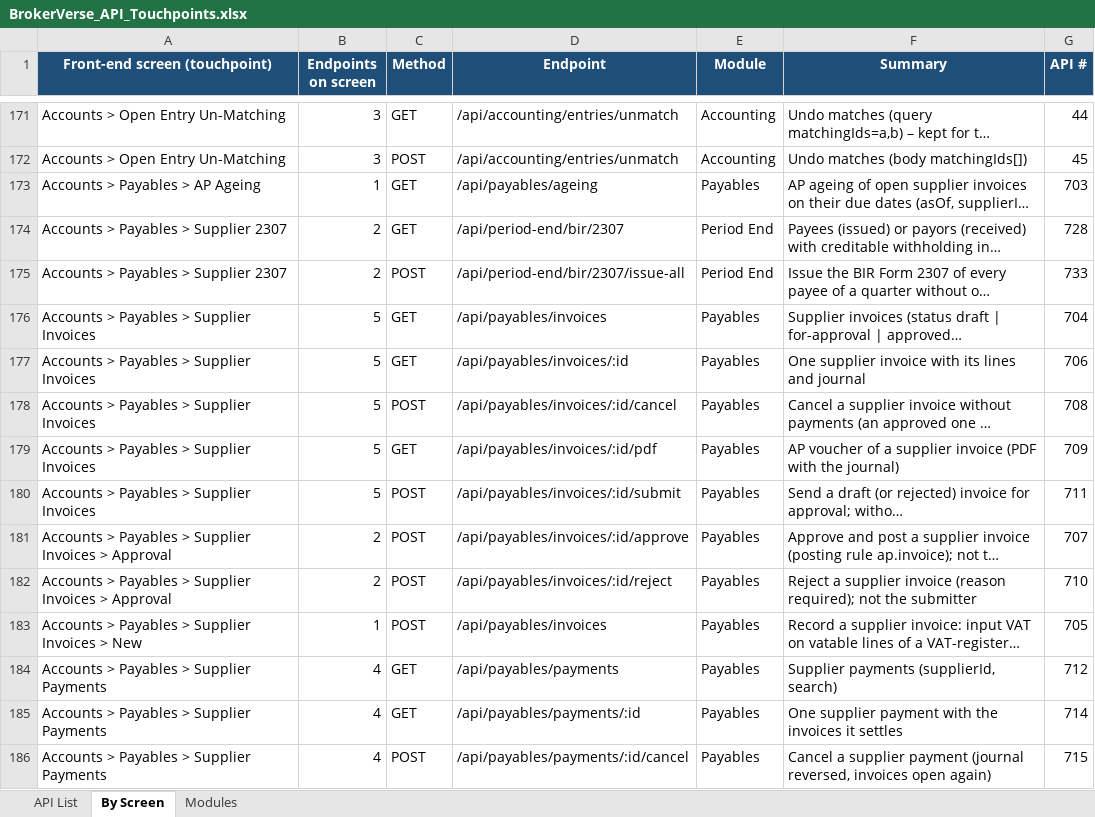
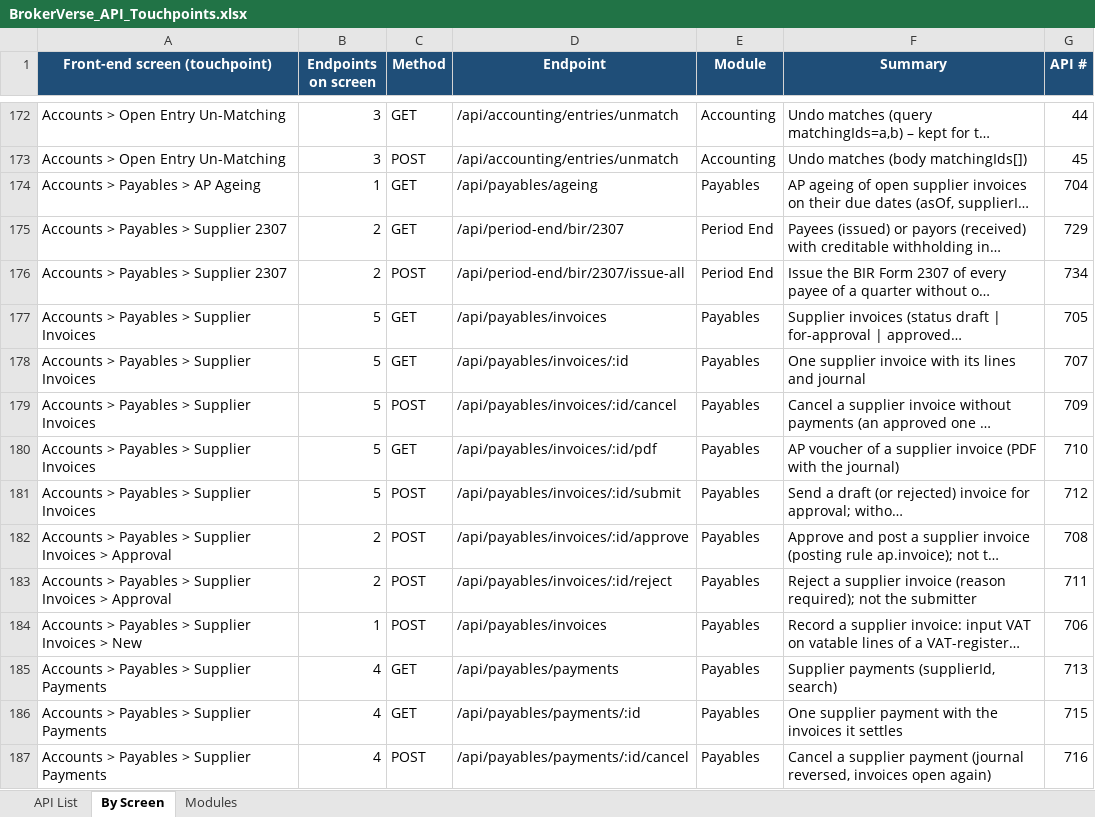
Before and after one commit to IortaTexhNXT-DEV/BDOI-OOTB, an Excel workbook: backend/docs/api/BrokerVerse_API_Touchpoints.xlsx, sheet By Screen, drawn as a sheet; only a part is shown, gaps mark what is left out; long unchanged cells end in …; values as stored, in another font and other column widths than the file's, no borders; addresses are those after the commit; the diff covers the shown part only; the diff names each change by its address in the sheet, - before the commit and + after, or states it on an @@ line.

Commit message:
Separate incentive batch approval and give the screens its facts
Approving or rejecting a calculation batch now needs approve:incentive
(migration 0387), granted to every role that held write:incentive, so
the makers can be separated from the approvers. The creator and the
submitter are still refused. A rejection takes a reason of the Reason
Codes master (incentive_batch_reject) with a note, an approval takes
optional remarks, and My Work lists a pending batch only to approvers
who neither ran nor submitted it.

A batch tells who created and submitted it and has an activity log.
My Programs carries the program tiers, the next tier and what it still
needs, and the agent's incentive events; the statement lists the
approved and paid batches; reports read the agent, branch, period range
and minimum achievement and head their columns in words.

```diff
--- a/backend/docs/api/BrokerVerse_API_Touchpoints.xlsx (sheet By Screen)
+++ b/backend/docs/api/BrokerVerse_API_Touchpoints.xlsx (sheet By Screen)
-G174 (API #): 703
+G174 (API #): 704
-G175 (API #): 728
+G175 (API #): 729
-G176 (API #): 733
+G176 (API #): 734
-G177 (API #): 704
+G177 (API #): 705
-G178 (API #): 706
+G178 (API #): 707
-G179 (API #): 708
+G179 (API #): 709
-G180 (API #): 709
+G180 (API #): 710
-G181 (API #): 711
+G181 (API #): 712
-G182 (API #): 707
+G182 (API #): 708
-G183 (API #): 710
+G183 (API #): 711
-G184 (API #): 705
+G184 (API #): 706
-G185 (API #): 712
+G185 (API #): 713
-G186 (API #): 714
+G186 (API #): 715
-G187 (API #): 715
+G187 (API #): 716
```
Also changed, not shown: 4 added rows and 725 edited cells elsewhere in this sheet, sheet API List, sheet Modules, 12 other files.
